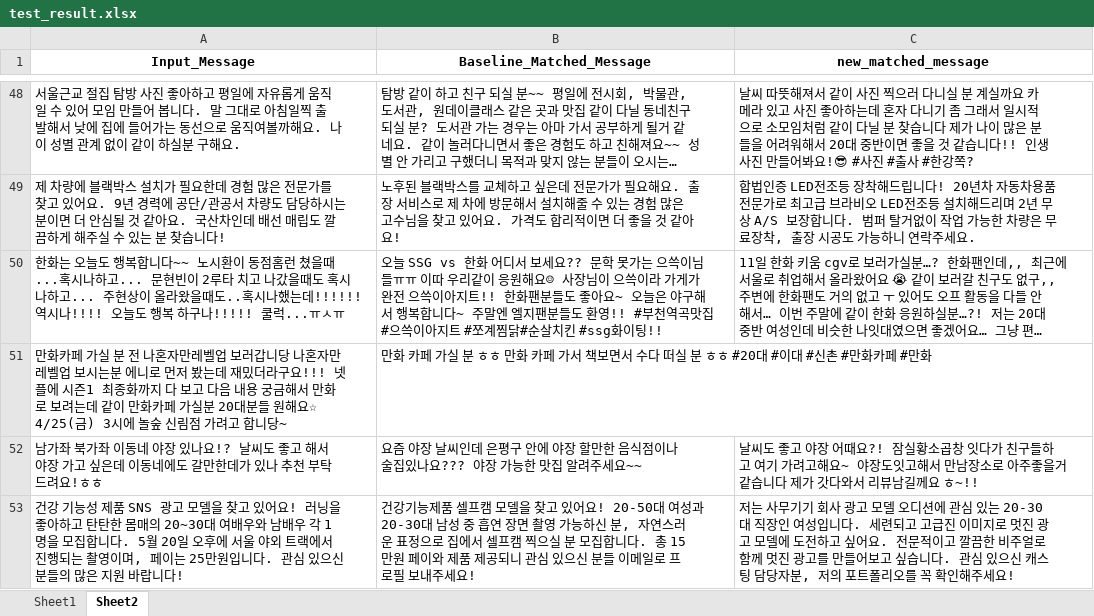
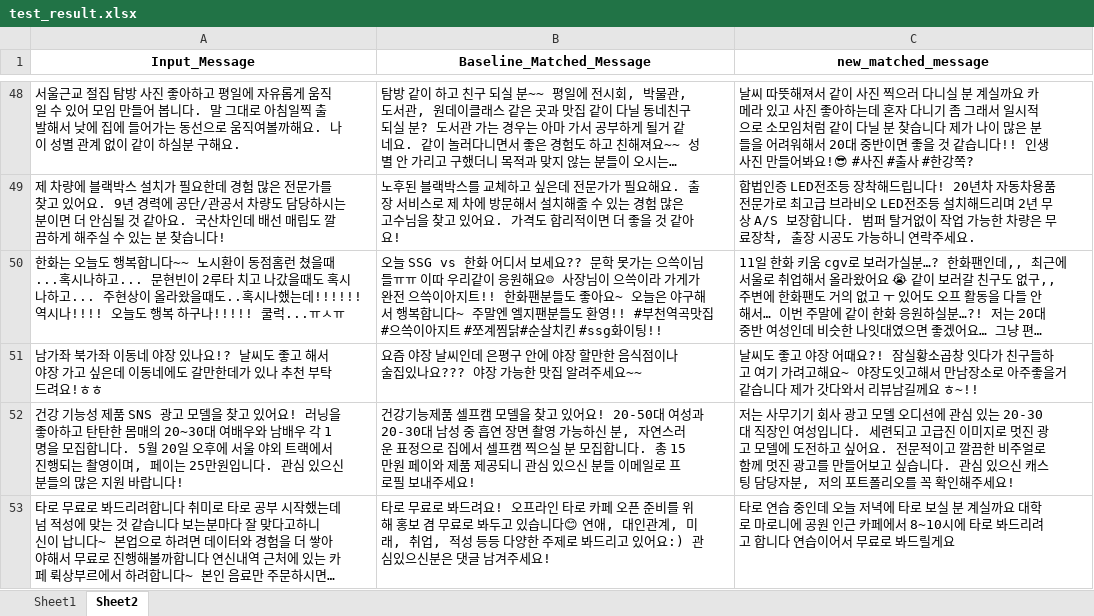
Before and after one commit to Yiji-1015/Matching-Agent-renewal-, an Excel workbook: test_result.xlsx, sheet Sheet2, drawn as a sheet; only a part is shown, gaps mark what is left out; the shorter side is filled out with more unchanged rows; long unchanged cells end in …; values as stored, in another font and other column widths than the file's, no borders; conditional formats not drawn; the diff names each change by its address in the sheet, - before the commit and + after, or states it on an @@ line.

Commit message:
0828

```diff
--- a/test_result.xlsx (sheet Sheet2)
+++ b/test_result.xlsx (sheet Sheet2)
-row 51: 만화카페 가실 분 전 나혼자만레벨업 보러갑니당 나혼자만레벨업 보시는분 에니로 먼저 봤는데 재밌더라구요!!! 넷플에 시즌1 최종화까지 다 보고 다음 내용 궁금해서 만화로 보려는데 같이 만화카페 가실분 20대분들 원해요☆ 4/25(금) 3시에 놀숲 신림점 가려고 합니당~ | 만화 카페 가실 분 ㅎㅎ 만화 카페 가서 책보면서 수다 떠실 분 ㅎㅎ #20대 #이대 #신촌 #만화카페 #만화
```
